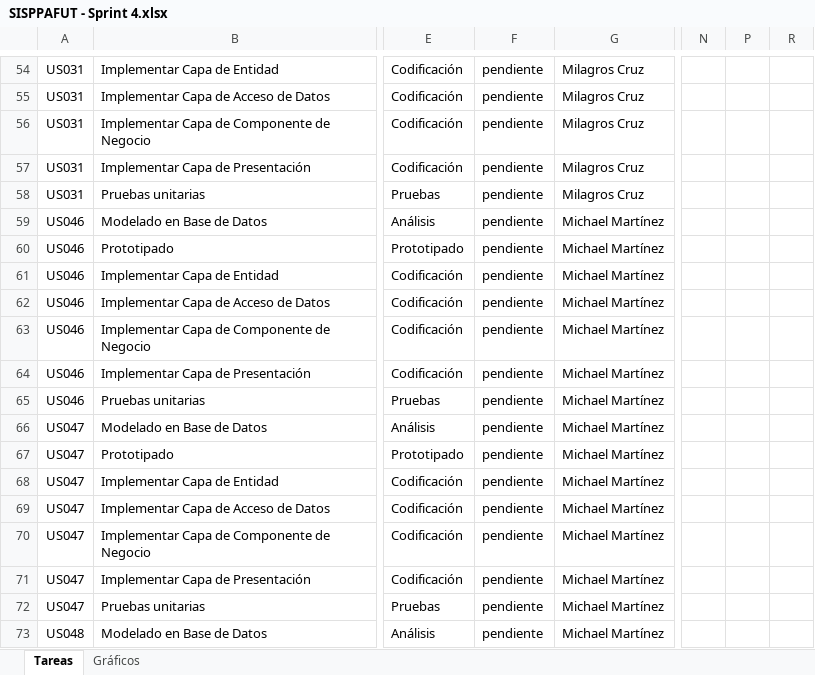
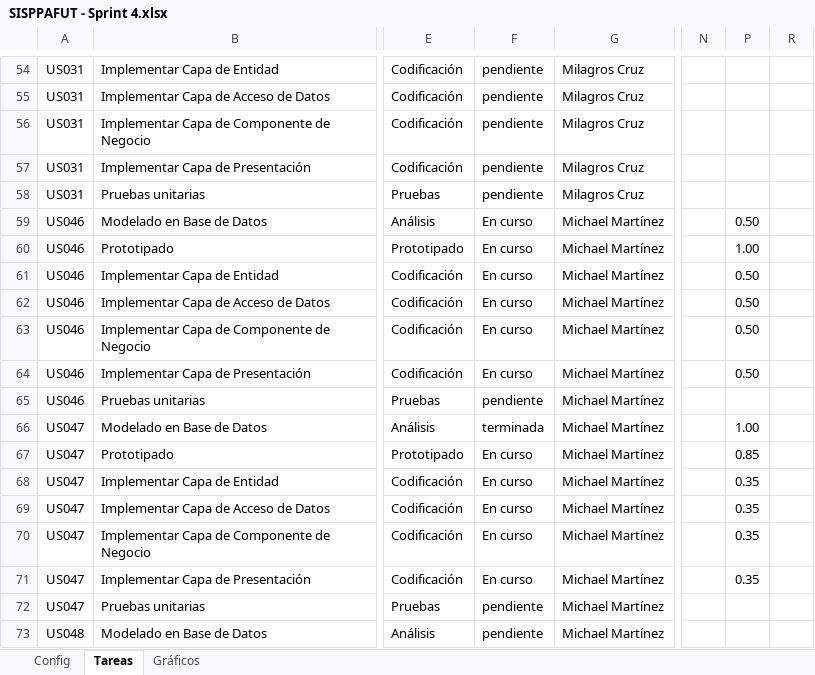
Before and after one commit to lokocharry/sisppafut, an Excel workbook: Documentos/SISPPAFUT - Sprint 4.xlsx, sheet Tareas, drawn as a sheet; only a part is shown, gaps mark what is left out; values as stored, in another font and other column widths than the file's, no borders; conditional formats not drawn; the diff covers the shown part only; the diff names each change by its address in the sheet, - before the commit and + after, or states it on an @@ line.

Commit message:
Se ha actualizado el avance de algunas tareas del Sprint 4.

```diff
--- a/Documentos/SISPPAFUT - Sprint 4.xlsx (sheet Tareas)
+++ b/Documentos/SISPPAFUT - Sprint 4.xlsx (sheet Tareas)
@@ sheet tab unhidden: Config @@
-F59:F64: pendiente
+F59:F64: En curso
-P59: (empty)
+P59: 0.50
-P60: (empty)
+P60: 1.00
-P61:P64: (empty)
+P61:P64: 0.50
-F66: pendiente
+F66: terminada
-P66: (empty)
+P66: 1.00
-F67:F71: pendiente
+F67:F71: En curso
-P67: (empty)
+P67: 0.85
-P68:P71: (empty)
+P68:P71: 0.35
```
Also changed, not shown: 2 added rows, 2 removed rows and 17 edited cells elsewhere in this sheet, sheet Gráficos, hidden cells, charts or pictures.
